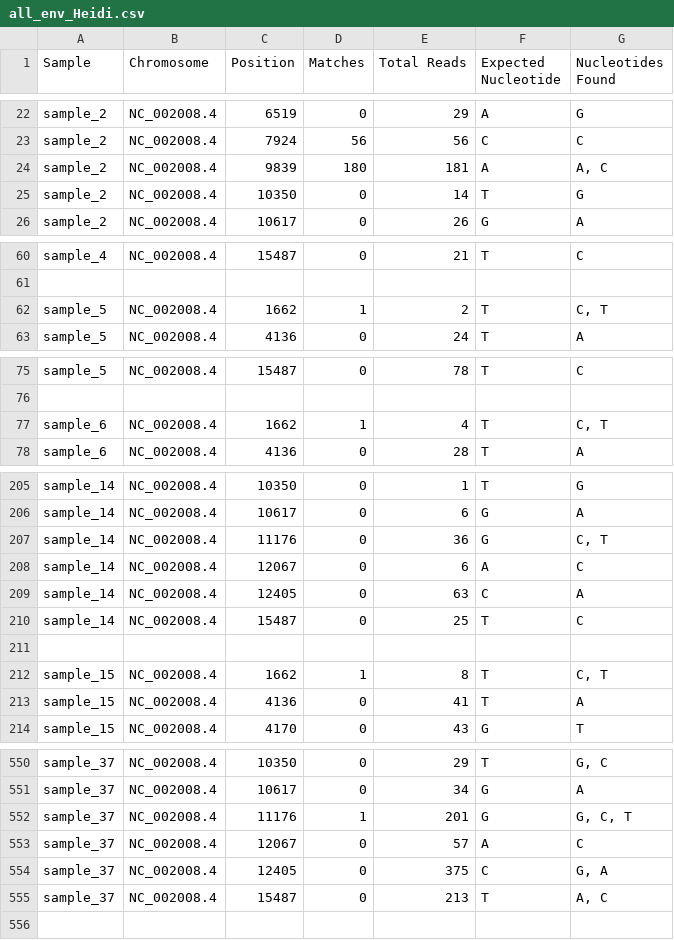
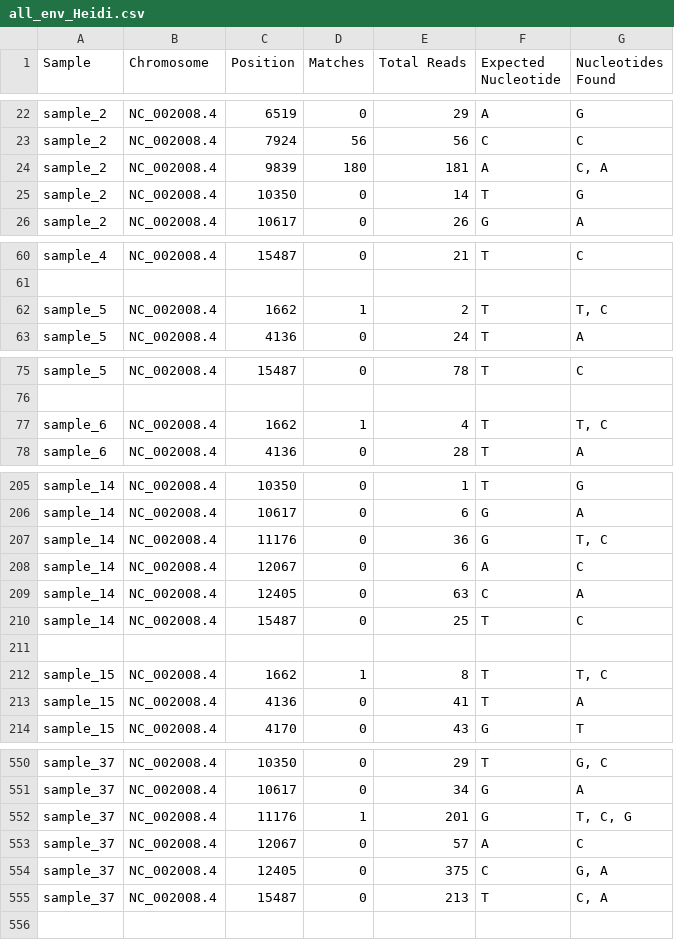
Before and after one commit to MichelleErkenberg/mpi_dogs, a CSV file: data/dog_samples/env_bam/all_env_Heidi.csv, drawn as a sheet; only a part is shown, gaps mark what is left out; the diff covers the shown part only.

```diff
--- a/data/dog_samples/env_bam/all_env_Heidi.csv
+++ b/data/dog_samples/env_bam/all_env_Heidi.csv
@@ -23,3 +23,3 @@ sample_2,NC_002008.4,6519,0,29,A,G
 sample_2,NC_002008.4,7924,56,56,C,C
-sample_2,NC_002008.4,9839,180,181,A,"A, C"
+sample_2,NC_002008.4,9839,180,181,A,"C, A"
 sample_2,NC_002008.4,10350,0,14,T,G
@@ -61,3 +61,3 @@ sample_4,NC_002008.4,15487,0,21,T,C
 ,,,,,,
-sample_5,NC_002008.4,1662,1,2,T,"C, T"
+sample_5,NC_002008.4,1662,1,2,T,"T, C"
 sample_5,NC_002008.4,4136,0,24,T,A
@@ -76,3 +76,3 @@ sample_5,NC_002008.4,15487,0,78,T,C
 ,,,,,,
-sample_6,NC_002008.4,1662,1,4,T,"C, T"
+sample_6,NC_002008.4,1662,1,4,T,"T, C"
 sample_6,NC_002008.4,4136,0,28,T,A
@@ -206,3 +206,3 @@ sample_14,NC_002008.4,10350,0,1,T,G
 sample_14,NC_002008.4,10617,0,6,G,A
-sample_14,NC_002008.4,11176,0,36,G,"C, T"
+sample_14,NC_002008.4,11176,0,36,G,"T, C"
 sample_14,NC_002008.4,12067,0,6,A,C
@@ -211,3 +211,3 @@ sample_14,NC_002008.4,15487,0,25,T,C
 ,,,,,,
-sample_15,NC_002008.4,1662,1,8,T,"C, T"
+sample_15,NC_002008.4,1662,1,8,T,"T, C"
 sample_15,NC_002008.4,4136,0,41,T,A
@@ -551,6 +551,6 @@ sample_37,NC_002008.4,10350,0,29,T,"G, C"
 sample_37,NC_002008.4,10617,0,34,G,A
-sample_37,NC_002008.4,11176,1,201,G,"G, C, T"
+sample_37,NC_002008.4,11176,1,201,G,"T, C, G"
 sample_37,NC_002008.4,12067,0,57,A,C
 sample_37,NC_002008.4,12405,0,375,C,"G, A"
-sample_37,NC_002008.4,15487,0,213,T,"A, C"
+sample_37,NC_002008.4,15487,0,213,T,"C, A"
 ,,,,,,
```
Also changed, not shown: 18 edited cells elsewhere in this file, 5 other files.
